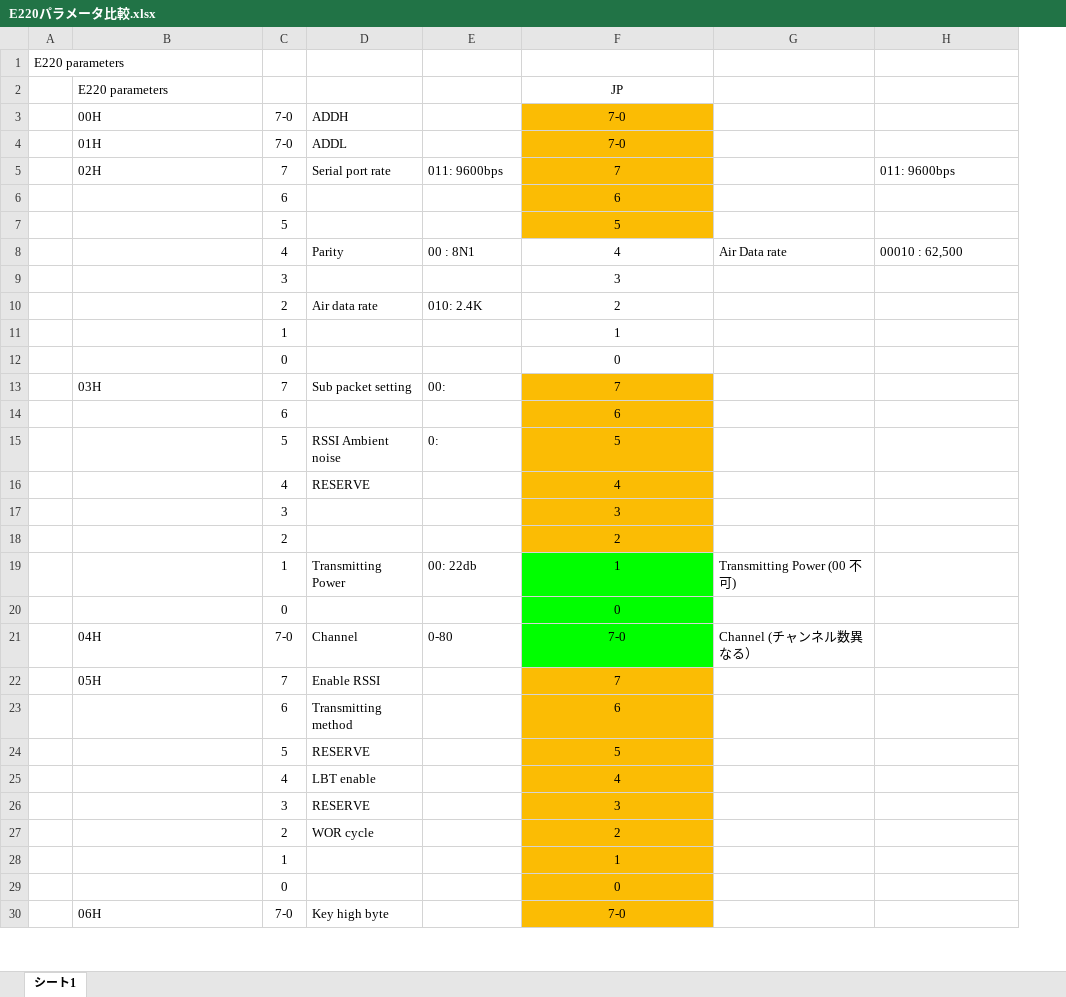
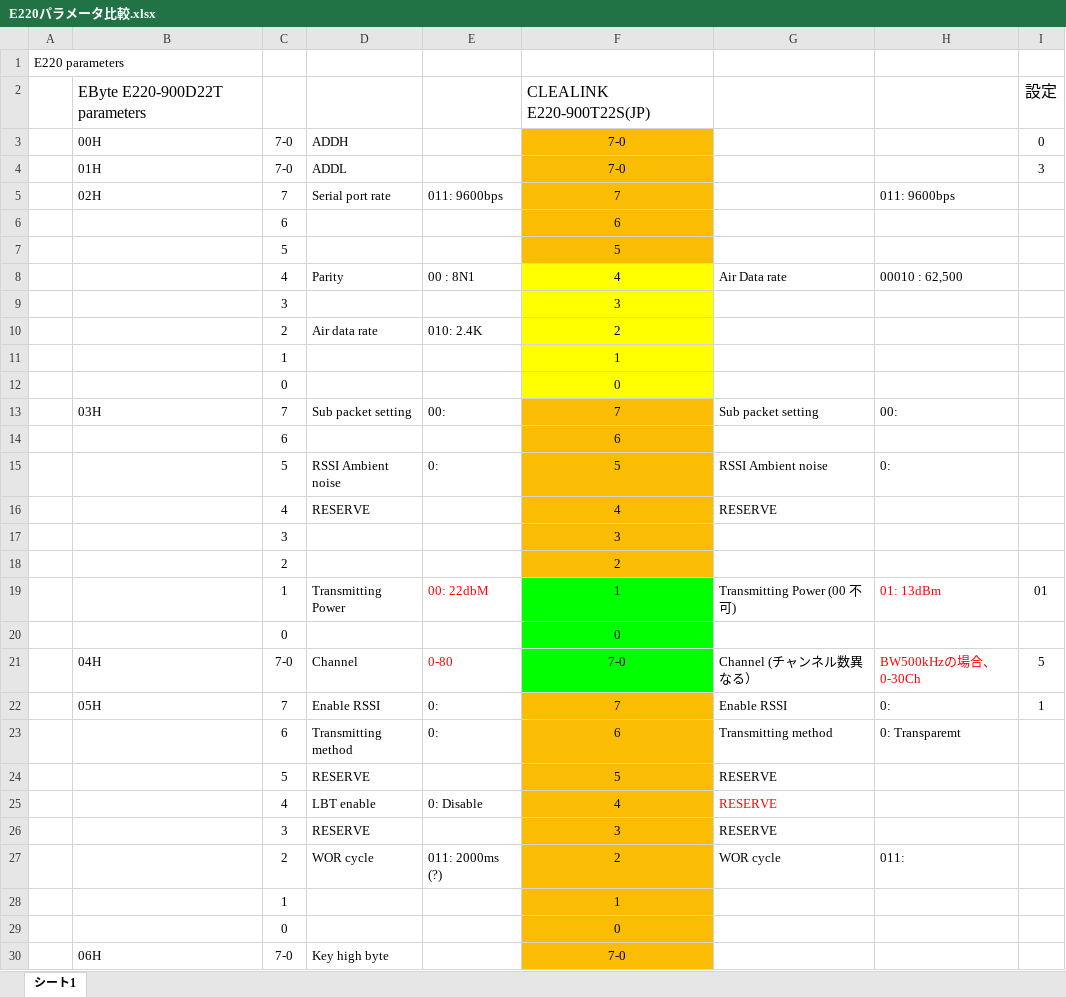
Before and after one commit to lovefool/EPS-Wroom-32, an Excel workbook: E220パラメータ比較.xlsx, sheet シート1, drawn as a sheet; only a part is shown; values as stored, in another font and other column widths than the file's, no borders; charts and pictures not drawn; removed rows and columns are numbered as before the commit, all else as after; the diff names each change by its address in the sheet, - before the commit and + after, or states it on an @@ line.

Commit message:
Add files via upload

```diff
--- a/E220パラメータ比較.xlsx (sheet シート1)
+++ b/E220パラメータ比較.xlsx (sheet シート1)
+column I (0), rows 4-22: 3 |  |  |  |  |  |  |  |  |  |  |  |  |  |  | 01 |  | 5 | 1
-row 2:  | E220 parameters |  |  |  | JP
+row 2:  | EByte E220-900D22T parameters |  |  |  | CLEALINK E220-900T22S(JP) |  |  | 設定
-F8:F12 fill: none
+F8:F12 fill: #FFFF00
-G13: (empty)
+G13: Sub packet setting
-H13: (empty)
+H13: 00:
-G15: (empty)
+G15: RSSI Ambient noise
-H15: (empty)
+H15: 0:
-G16: (empty)
+G16: RESERVE
-E19: 00: 22db
+E19: 00: 22dbM
-E19 text colour: black
+E19 text colour: #FF0000
-H19: (empty)
+H19: 01: 13dBm
-E21 text colour: black
+E21 text colour: #FF0000
-H21: (empty)
+H21: BW500kHzの場合、0-30Ch
-E22:E23: (empty)
+E22:E23: 0:
-G22: (empty)
+G22: Enable RSSI
-H22: (empty)
+H22: 0:
-G23: (empty)
+G23: Transmitting method
-H23: (empty)
+H23: 0: Transparemt
-G24:G26: (empty)
+G24:G26: RESERVE
-E25: (empty)
+E25: 0: Disable
-E27: (empty)
+E27: 011: 2000ms (?)
-G27: (empty)
+G27: WOR cycle
-H27: (empty)
+H27: 011:
```
